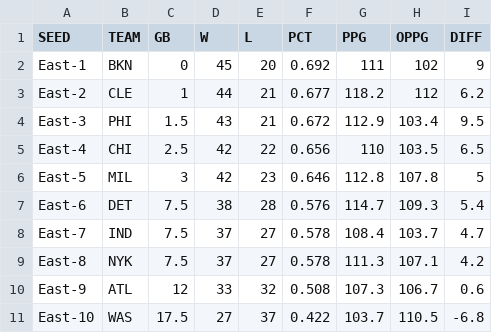
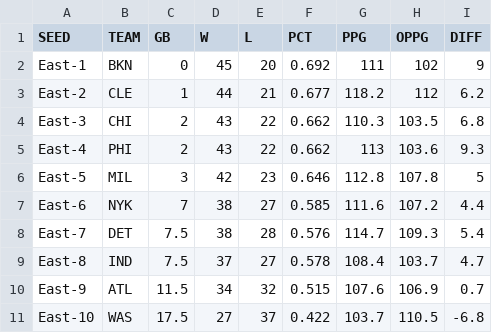
Before and after one commit to bshk93/nothing-but-stats, a CSV file: files/standings.csv, drawn as a sheet; only a part is shown; the diff covers the shown part only.

```diff
--- a/files/standings.csv
+++ b/files/standings.csv
@@ -3,9 +3,9 @@ East-1,BKN,0,45,20,0.692,111,102,9
 East-2,CLE,1,44,21,0.677,118.2,112,6.2
-East-3,PHI,1.5,43,21,0.672,112.9,103.4,9.5
-East-4,CHI,2.5,42,22,0.656,110,103.5,6.5
+East-3,CHI,2,43,22,0.662,110.3,103.5,6.8
+East-4,PHI,2,43,22,0.662,113,103.6,9.3
 East-5,MIL,3,42,23,0.646,112.8,107.8,5
-East-6,DET,7.5,38,28,0.576,114.7,109.3,5.4
-East-7,IND,7.5,37,27,0.578,108.4,103.7,4.7
-East-8,NYK,7.5,37,27,0.578,111.3,107.1,4.2
-East-9,ATL,12,33,32,0.508,107.3,106.7,0.6
+East-6,NYK,7,38,27,0.585,111.6,107.2,4.4
+East-7,DET,7.5,38,28,0.576,114.7,109.3,5.4
+East-8,IND,7.5,37,27,0.578,108.4,103.7,4.7
+East-9,ATL,11.5,34,32,0.515,107.6,106.9,0.7
 East-10,WAS,17.5,27,37,0.422,103.7,110.5,-6.8
```
Also changed, not shown: 95 edited cells elsewhere in this file, 9 other files.
